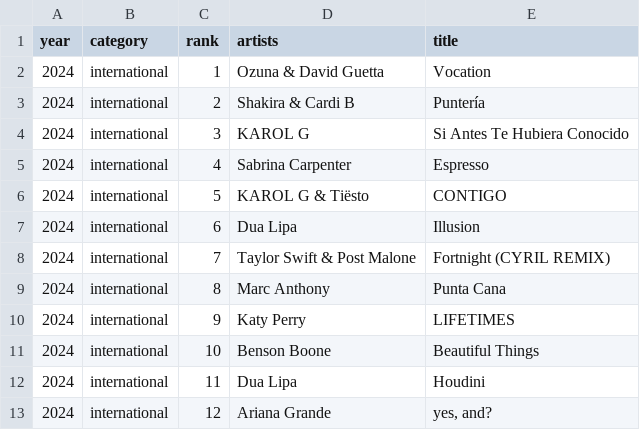
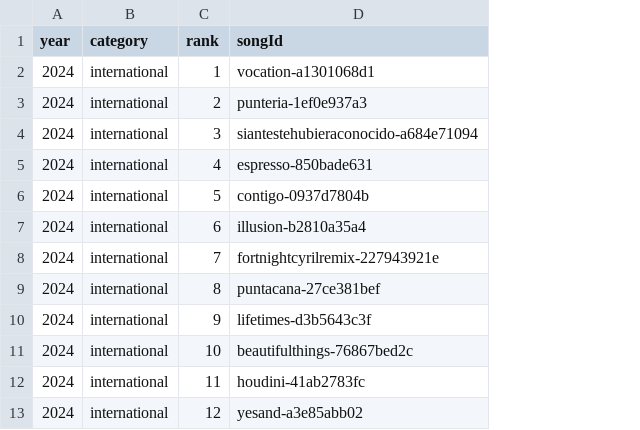
Before and after one commit to dguerrerom/entre-hits, a CSV file: content/annual/history.csv, drawn as a sheet; only a part is shown; removed rows and columns are numbered as before the commit, all else as after; the diff names each change by its address in the sheet, - before the commit and + after, or states it on an @@ line.

Commit message:
feat: structure Spanish song credits

```diff
--- a/content/annual/history.csv
+++ b/content/annual/history.csv
-column D (artists), rows 2-13: Ozuna & David Guetta | Shakira & Cardi B | KAROL G | Sabrina Carpenter | KAROL G & Tiësto | Dua Lipa | Taylor Swift & Post Malone | Marc Anthony | Katy Perry | Benson Boone | Dua Lipa | Ariana Grande
-column E (title), rows 2-13: Vocation | Puntería | Si Antes Te Hubiera Conocido | Espresso | CONTIGO | Illusion | Fortnight (CYRIL REMIX) | Punta Cana | LIFETIMES | Beautiful Things | Houdini | yes, and?
+column D (songId), rows 2-13: vocation-a1301068d1 | punteria-1ef0e937a3 | siantestehubieraconocido-a684e71094 | espresso-850bade631 | contigo-0937d7804b | illusion-b2810a35a4 | fortnightcyrilremix-227943921e | puntacana-27ce381bef | lifetimes-d3b5643c3f | beautifulthings-76867bed2c | houdini-41ab2783fc | yesand-a3e85abb02
```
Also changed, not shown: content/songs/metadata.csv, content/weekly/2026-08-16-31.csv, 16 other files.
